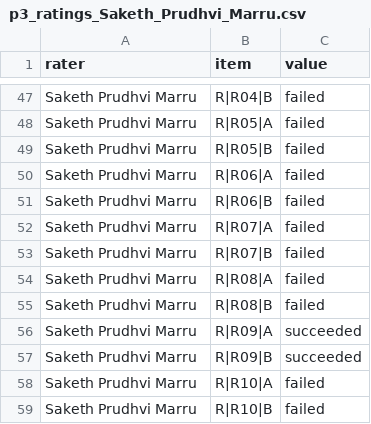
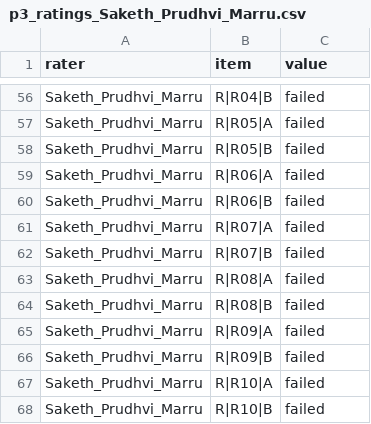
Before and after one commit to abhinitasanabada-web/data266-lab2-team-26, a CSV file: src/part3/abhinita/human_eval/p3_ratings_Saketh_Prudhvi_Marru.csv, drawn as a sheet; only a part is shown, gaps mark what is left out; the diff covers the shown part only.

```diff
--- a/src/part3/abhinita/human_eval/p3_ratings_Saketh_Prudhvi_Marru.csv
+++ b/src/part3/abhinita/human_eval/p3_ratings_Saketh_Prudhvi_Marru.csv
@@ -47,13 +56,13 @@
-"Saketh Prudhvi Marru","R|R04|B","failed"
-"Saketh Prudhvi Marru","R|R05|A","failed"
-"Saketh Prudhvi Marru","R|R05|B","failed"
-"Saketh Prudhvi Marru","R|R06|A","failed"
-"Saketh Prudhvi Marru","R|R06|B","failed"
-"Saketh Prudhvi Marru","R|R07|A","failed"
-"Saketh Prudhvi Marru","R|R07|B","failed"
-"Saketh Prudhvi Marru","R|R08|A","failed"
-"Saketh Prudhvi Marru","R|R08|B","failed"
-"Saketh Prudhvi Marru","R|R09|A","succeeded"
-"Saketh Prudhvi Marru","R|R09|B","succeeded"
-"Saketh Prudhvi Marru","R|R10|A","failed"
-"Saketh Prudhvi Marru","R|R10|B","failed"
+"Saketh_Prudhvi_Marru","R|R04|B","failed"
+"Saketh_Prudhvi_Marru","R|R05|A","failed"
+"Saketh_Prudhvi_Marru","R|R05|B","failed"
+"Saketh_Prudhvi_Marru","R|R06|A","failed"
+"Saketh_Prudhvi_Marru","R|R06|B","failed"
+"Saketh_Prudhvi_Marru","R|R07|A","failed"
+"Saketh_Prudhvi_Marru","R|R07|B","failed"
+"Saketh_Prudhvi_Marru","R|R08|A","failed"
+"Saketh_Prudhvi_Marru","R|R08|B","failed"
+"Saketh_Prudhvi_Marru","R|R09|A","failed"
+"Saketh_Prudhvi_Marru","R|R09|B","failed"
+"Saketh_Prudhvi_Marru","R|R10|A","failed"
+"Saketh_Prudhvi_Marru","R|R10|B","failed"
```
Also changed, not shown: 9 added rows and 67 edited cells elsewhere in this file, src/part3/abhinita/human_eval/p3_ratings_Shruti_Naik.csv, 1 other file.
